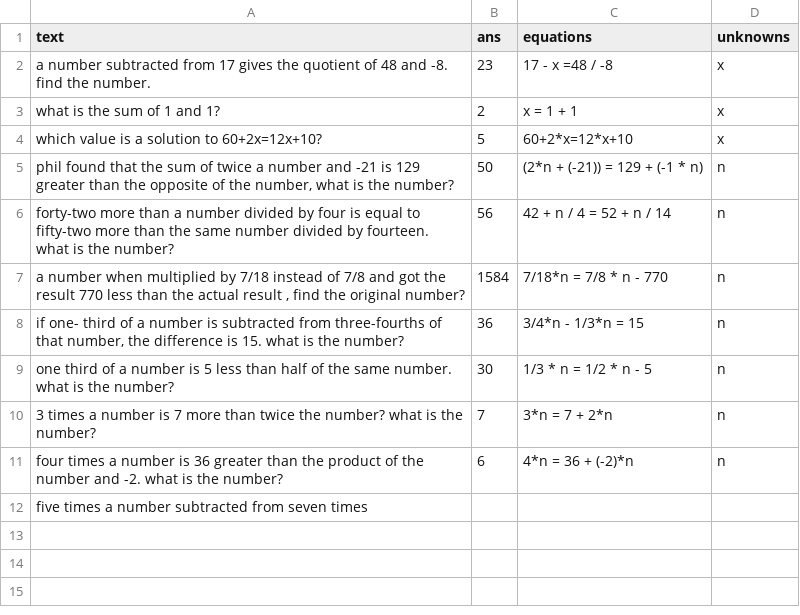
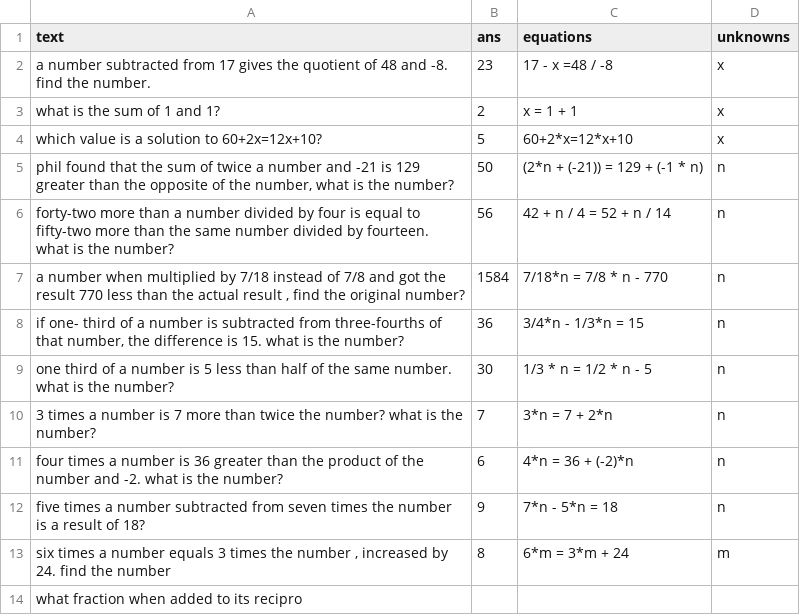
Before and after one commit to feint5k/Advanced-MathWordProblem-Solver, a CSV file: 2_Data_cleaning/cleaned_data_examples/uncleaned_dolphin_data.csv, drawn as a sheet.

Commit message:
Bumped version to 0.10.0 RC1

```diff
--- a/2_Data_cleaning/cleaned_data_examples/uncleaned_dolphin_data.csv
+++ b/2_Data_cleaning/cleaned_data_examples/uncleaned_dolphin_data.csv
@@ -11,2 +11,4 @@ one third of a number is 5 less than half of the same number. what is the number
 four times a number is 36 greater than the product of the number and -2. what is the number?,6,4*n = 36 + (-2)*n,n
-five times a number subtracted from seven times
+five times a number subtracted from seven times the number is a result of 18?,9,7*n - 5*n = 18,n
+"six times a number equals 3 times the number , increased by 24. find the number",8,6*m = 3*m + 24,m
+what fraction when added to its recipro
```
